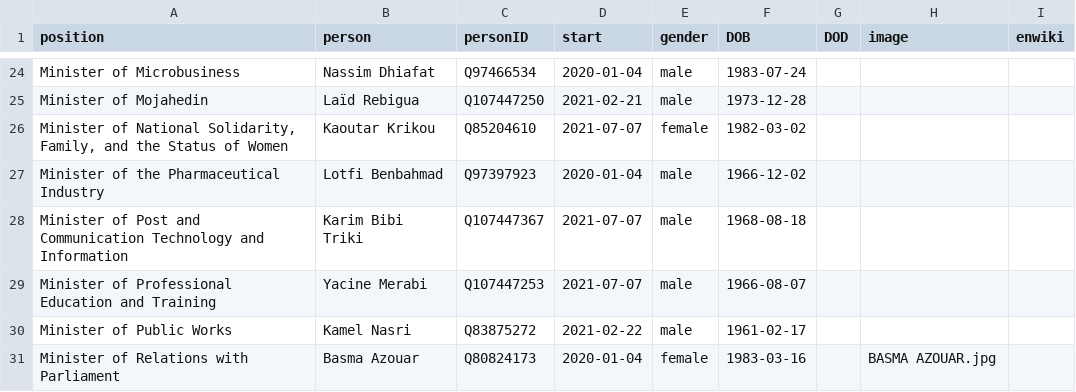
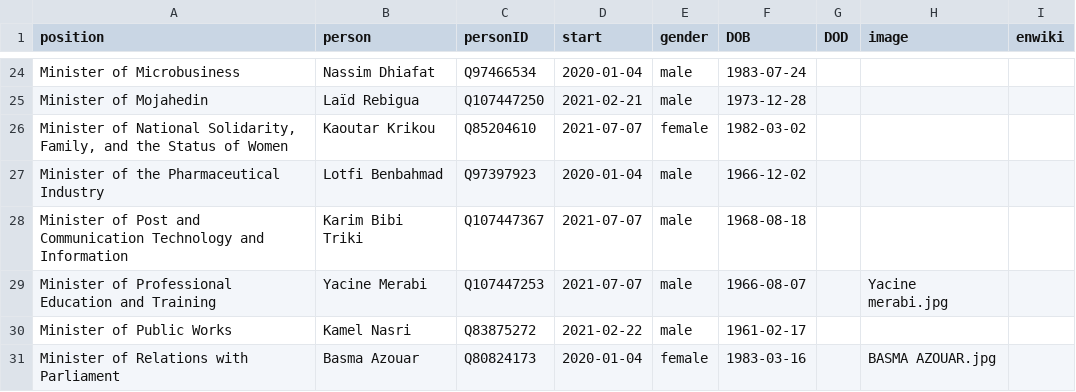
Before and after one commit to every-politician-scrapers/algeria-cabinet, a CSV file: html/current.csv, drawn as a sheet; only a part is shown, gaps mark what is left out.

```diff
--- a/html/current.csv
+++ b/html/current.csv
@@ -28,3 +28,3 @@ Minister of the Pharmaceutical Industry,Lotfi Benbahmad,Q97397923,2020-01-04,mal
 Minister of Post and Communication Technology and Information,Karim Bibi Triki,Q107447367,2021-07-07,male,1968-08-18,,,
-Minister of Professional Education and Training,Yacine Merabi,Q107447253,2021-07-07,male,1966-08-07,,,
+Minister of Professional Education and Training,Yacine Merabi,Q107447253,2021-07-07,male,1966-08-07,,Yacine merabi.jpg,
 Minister of Public Works,Kamel Nasri,Q83875272,2021-02-22,male,1961-02-17,,,
```
Also changed, not shown: html/holders21.csv.
